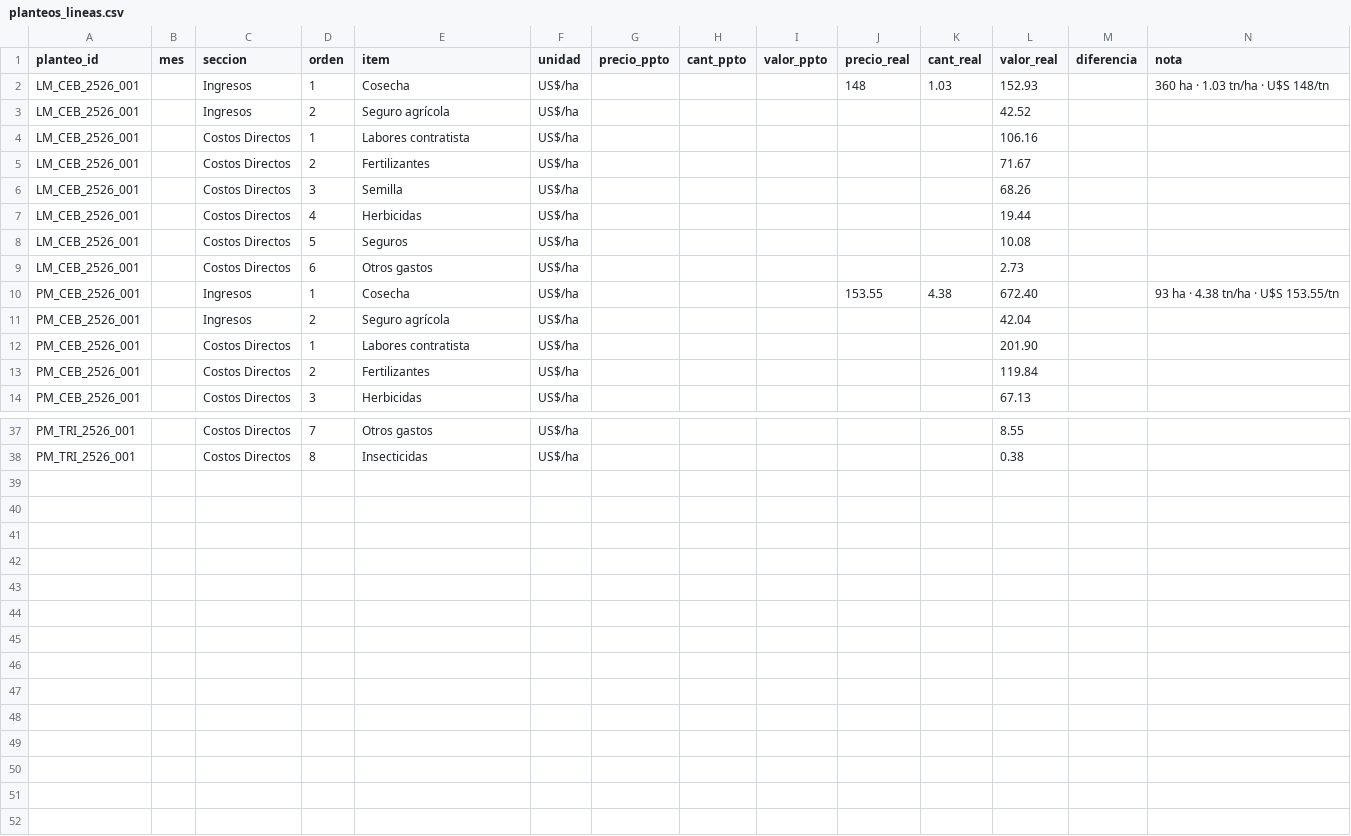
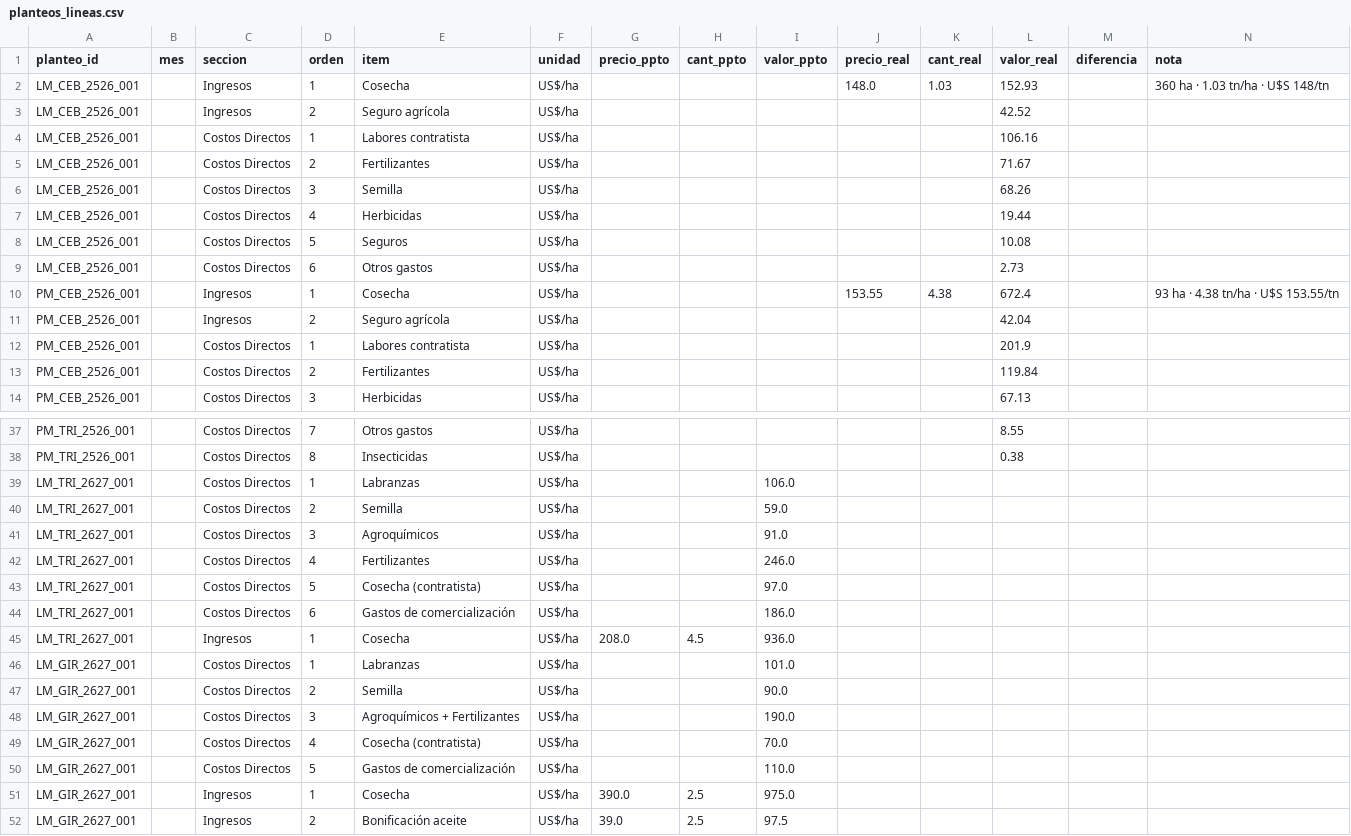
Before and after one commit to kpoman/djsa-dashboard, a CSV file: data/planteos_lineas.csv, drawn as a sheet; only a part is shown, gaps mark what is left out; the diff covers the shown part only.

```diff
--- a/data/planteos_lineas.csv
+++ b/data/planteos_lineas.csv
@@ -1,3 +1,3 @@
 planteo_id,mes,seccion,orden,item,unidad,precio_ppto,cant_ppto,valor_ppto,precio_real,cant_real,valor_real,diferencia,nota
-LM_CEB_2526_001,,Ingresos,1,Cosecha,US$/ha,,,,148,1.03,152.93,,360 ha · 1.03 tn/ha · U$S 148/tn
+LM_CEB_2526_001,,Ingresos,1,Cosecha,US$/ha,,,,148.0,1.03,152.93,,360 ha · 1.03 tn/ha · U$S 148/tn
 LM_CEB_2526_001,,Ingresos,2,Seguro agrícola,US$/ha,,,,,,42.52,,
@@ -9,5 +9,5 @@ LM_CEB_2526_001,,Costos Directos,5,Seguros,US$/ha,,,,,,10.08,,
 LM_CEB_2526_001,,Costos Directos,6,Otros gastos,US$/ha,,,,,,2.73,,
-PM_CEB_2526_001,,Ingresos,1,Cosecha,US$/ha,,,,153.55,4.38,672.40,,93 ha · 4.38 tn/ha · U$S 153.55/tn
+PM_CEB_2526_001,,Ingresos,1,Cosecha,US$/ha,,,,153.55,4.38,672.4,,93 ha · 4.38 tn/ha · U$S 153.55/tn
 PM_CEB_2526_001,,Ingresos,2,Seguro agrícola,US$/ha,,,,,,42.04,,
-PM_CEB_2526_001,,Costos Directos,1,Labores contratista,US$/ha,,,,,,201.90,,
+PM_CEB_2526_001,,Costos Directos,1,Labores contratista,US$/ha,,,,,,201.9,,
 PM_CEB_2526_001,,Costos Directos,2,Fertilizantes,US$/ha,,,,,,119.84,,
@@ -38 +38,15 @@ PM_TRI_2526_001,,Costos Directos,7,Otros gastos,US$/ha,,,,,,8.55,,
 PM_TRI_2526_001,,Costos Directos,8,Insecticidas,US$/ha,,,,,,0.38,,
+LM_TRI_2627_001,,Costos Directos,1,Labranzas,US$/ha,,,106.0,,,,,
+LM_TRI_2627_001,,Costos Directos,2,Semilla,US$/ha,,,59.0,,,,,
+LM_TRI_2627_001,,Costos Directos,3,Agroquímicos,US$/ha,,,91.0,,,,,
+LM_TRI_2627_001,,Costos Directos,4,Fertilizantes,US$/ha,,,246.0,,,,,
+LM_TRI_2627_001,,Costos Directos,5,Cosecha (contratista),US$/ha,,,97.0,,,,,
+LM_TRI_2627_001,,Costos Directos,6,Gastos de comercialización,US$/ha,,,186.0,,,,,
+LM_TRI_2627_001,,Ingresos,1,Cosecha,US$/ha,208.0,4.5,936.0,,,,,
+LM_GIR_2627_001,,Costos Directos,1,Labranzas,US$/ha,,,101.0,,,,,
+LM_GIR_2627_001,,Costos Directos,2,Semilla,US$/ha,,,90.0,,,,,
+LM_GIR_2627_001,,Costos Directos,3,Agroquímicos + Fertilizantes,US$/ha,,,190.0,,,,,
+LM_GIR_2627_001,,Costos Directos,4,Cosecha (contratista),US$/ha,,,70.0,,,,,
+LM_GIR_2627_001,,Costos Directos,5,Gastos de comercialización,US$/ha,,,110.0,,,,,
+LM_GIR_2627_001,,Ingresos,1,Cosecha,US$/ha,390.0,2.5,975.0,,,,,
+LM_GIR_2627_001,,Ingresos,2,Bonificación aceite,US$/ha,39.0,2.5,97.5,,,,,
```
Also changed, not shown: 5 edited cells elsewhere in this file, data/planteos_header.csv, 5 other files.
